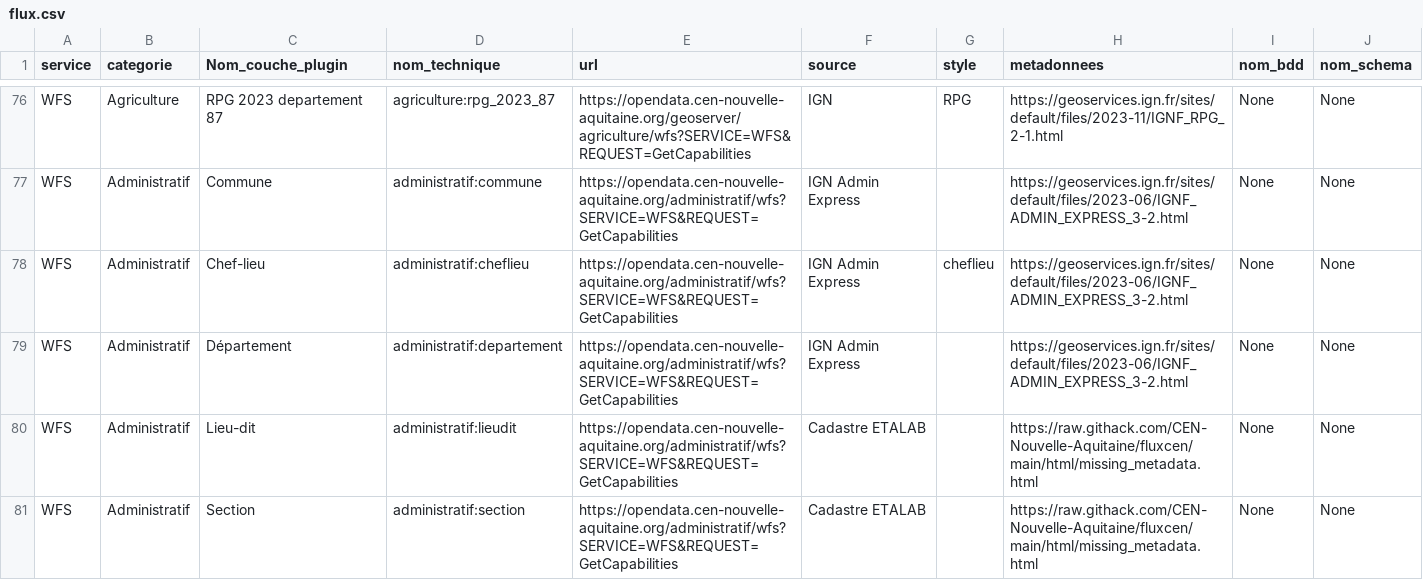
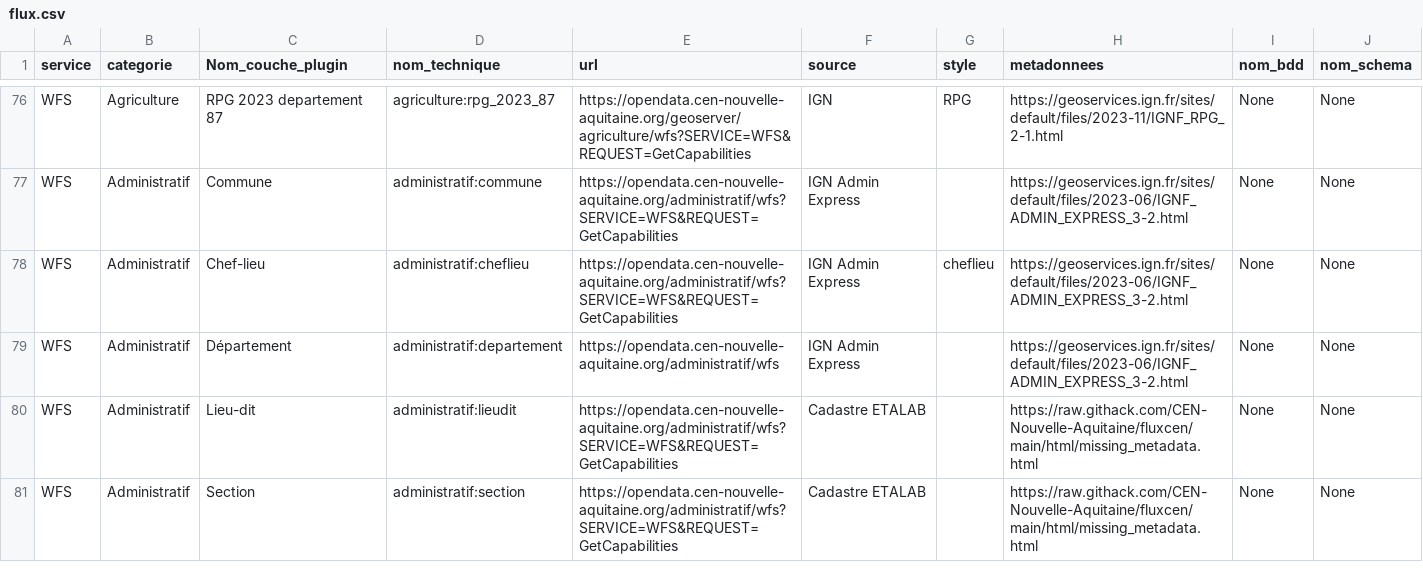
Before and after one commit to CEN-Nouvelle-Aquitaine/fluxcen, a CSV file: flux.csv, drawn as a sheet; only a part is shown, gaps mark what is left out.

Commit message:
Update flux.csv

```diff
--- a/flux.csv
+++ b/flux.csv
@@ -78,3 +78,3 @@ WFS;Administratif;Commune;administratif:commune;https://opendata.cen-nouvelle-aq
 WFS;Administratif;Chef-lieu;administratif:cheflieu;https://opendata.cen-nouvelle-aquitaine.org/administratif/wfs?SERVICE=WFS&REQUEST=GetCapabilities;IGN Admin Express;cheflieu;https://geoservices.ign.fr/sites/default/files/2023-06/IGNF_ADMIN_EXPRESS_3-2.html;None;None
-WFS;Administratif;Département;administratif:departement;https://opendata.cen-nouvelle-aquitaine.org/administratif/wfs?SERVICE=WFS&REQUEST=GetCapabilities;IGN Admin Express;;https://geoservices.ign.fr/sites/default/files/2023-06/IGNF_ADMIN_EXPRESS_3-2.html;None;None
+WFS;Administratif;Département;administratif:departement;https://opendata.cen-nouvelle-aquitaine.org/administratif/wfs;IGN Admin Express;;https://geoservices.ign.fr/sites/default/files/2023-06/IGNF_ADMIN_EXPRESS_3-2.html;None;None
 WFS;Administratif;Lieu-dit;administratif:lieudit;https://opendata.cen-nouvelle-aquitaine.org/administratif/wfs?SERVICE=WFS&REQUEST=GetCapabilities;Cadastre ETALAB;;https://raw.githack.com/CEN-Nouvelle-Aquitaine/fluxcen/main/html/missing_metadata.html;None;None
```
